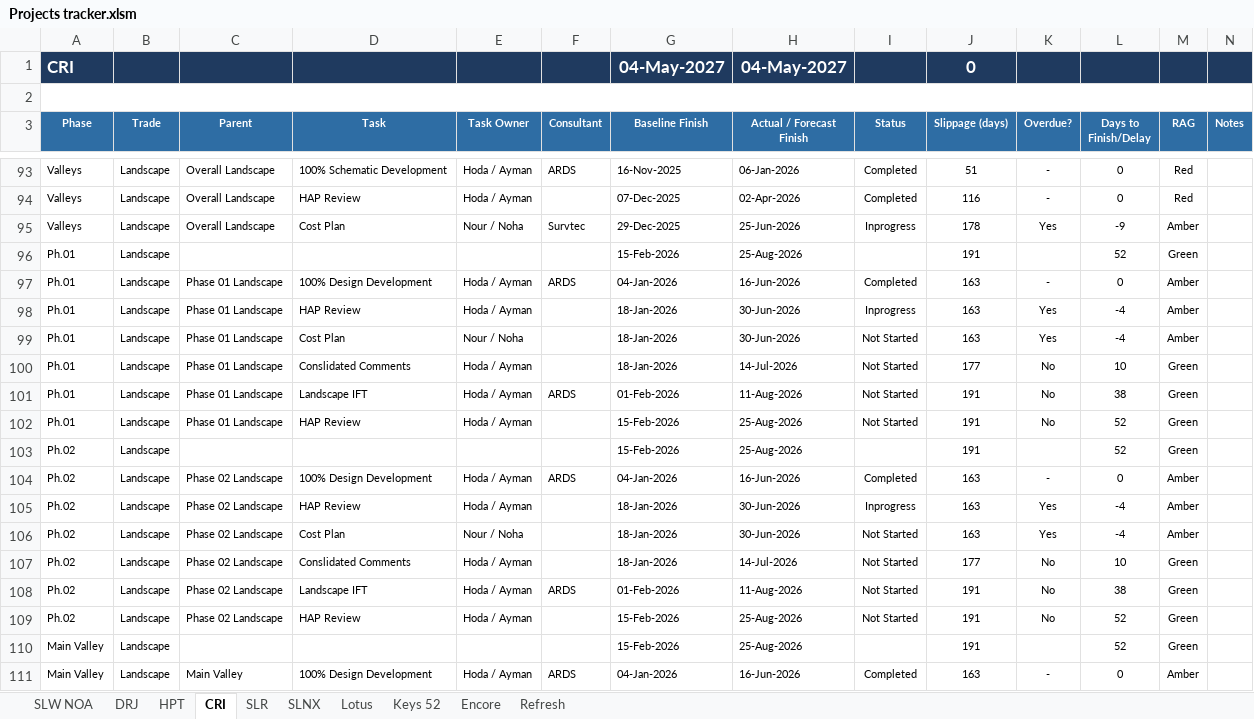
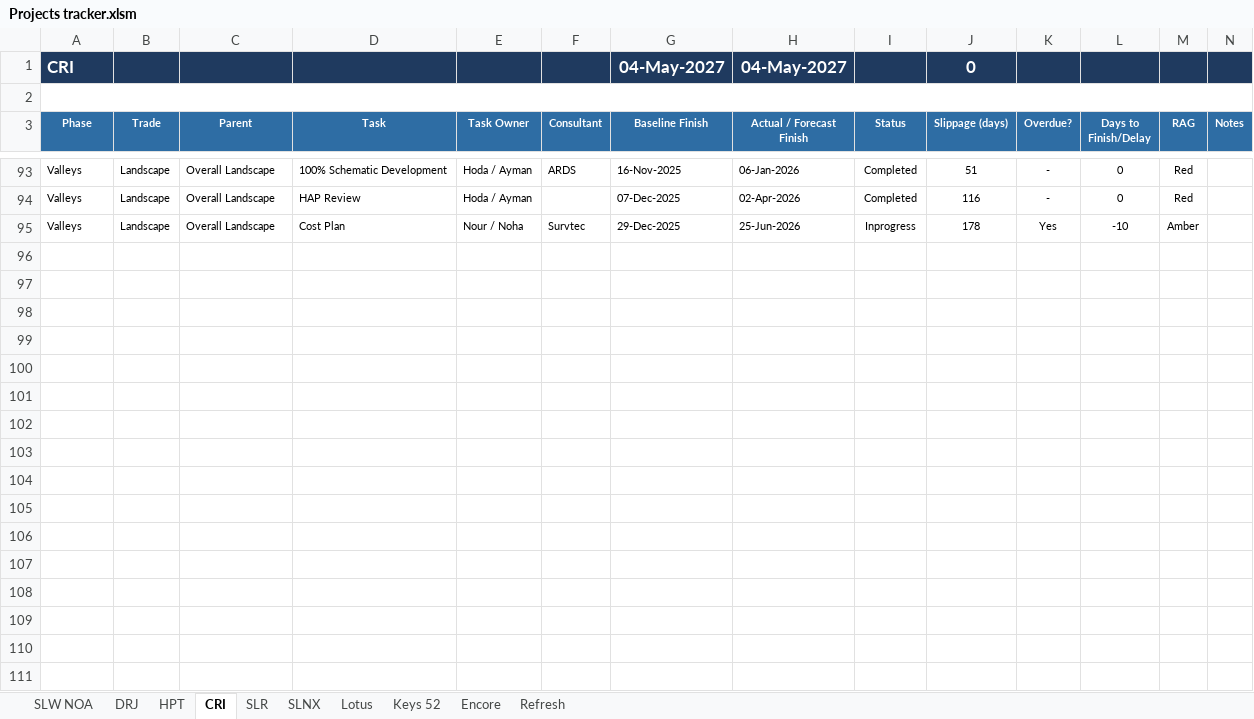
Before and after one commit to Hussammamdouh/HAP, an Excel workbook: Projects tracker.xlsm, sheet CRI, drawn as a sheet; only a part is shown, gaps mark what is left out; values as stored, in another font and other column widths than the file's, no borders; conditional formats not drawn; removed rows and columns are numbered as before the commit, all else as after; the diff covers the shown part only; the diff names each change by its address in the sheet, - before the commit and + after, or states it on an @@ line.

```diff
--- a/Projects tracker.xlsm (sheet CRI)
+++ b/Projects tracker.xlsm (sheet CRI)
-L95 (Days to Finish/Delay): -9
+L95 (Days to Finish/Delay): -10
-row 96: Ph.01 | Landscape |  |  |  |  | 15-Feb-2026 | 25-Aug-2026 |  | 191 |  | 52 | Green
@@ row 97 hidden: Ph.01 | Landscape | Phase 01 Landscape | 100% Design Development | Hoda / Ayman | ARDS | 04-Jan-2026 | 16-Jun-2026 | Completed | 163 | - | 0 | Amber @@
-row 98: Ph.01 | Landscape | Phase 01 Landscape | HAP Review | Hoda / Ayman |  | 18-Jan-2026 | 30-Jun-2026 | Inprogress | 163 | Yes | -4 | Amber
-row 99: Ph.01 | Landscape | Phase 01 Landscape | Cost Plan | Nour / Noha |  | 18-Jan-2026 | 30-Jun-2026 | Not Started | 163 | Yes | -4 | Amber
-row 100: Ph.01 | Landscape | Phase 01 Landscape | Conslidated Comments | Hoda / Ayman |  | 18-Jan-2026 | 14-Jul-2026 | Not Started | 177 | No | 10 | Green
-row 101: Ph.01 | Landscape | Phase 01 Landscape | Landscape IFT | Hoda / Ayman | ARDS | 01-Feb-2026 | 11-Aug-2026 | Not Started | 191 | No | 38 | Green
-row 102: Ph.01 | Landscape | Phase 01 Landscape | HAP Review | Hoda / Ayman |  | 15-Feb-2026 | 25-Aug-2026 | Not Started | 191 | No | 52 | Green
-row 103: Ph.02 | Landscape |  |  |  |  | 15-Feb-2026 | 25-Aug-2026 |  | 191 |  | 52 | Green
@@ row 104 hidden: Ph.02 | Landscape | Phase 02 Landscape | 100% Design Development | Hoda / Ayman | ARDS | 04-Jan-2026 | 16-Jun-2026 | Completed | 163 | - | 0 | Amber @@
-row 105: Ph.02 | Landscape | Phase 02 Landscape | HAP Review | Hoda / Ayman |  | 18-Jan-2026 | 30-Jun-2026 | Inprogress | 163 | Yes | -4 | Amber
-row 106: Ph.02 | Landscape | Phase 02 Landscape | Cost Plan | Nour / Noha |  | 18-Jan-2026 | 30-Jun-2026 | Not Started | 163 | Yes | -4 | Amber
-row 107: Ph.02 | Landscape | Phase 02 Landscape | Conslidated Comments | Hoda / Ayman |  | 18-Jan-2026 | 14-Jul-2026 | Not Started | 177 | No | 10 | Green
-row 108: Ph.02 | Landscape | Phase 02 Landscape | Landscape IFT | Hoda / Ayman | ARDS | 01-Feb-2026 | 11-Aug-2026 | Not Started | 191 | No | 38 | Green
-row 109: Ph.02 | Landscape | Phase 02 Landscape | HAP Review | Hoda / Ayman |  | 15-Feb-2026 | 25-Aug-2026 | Not Started | 191 | No | 52 | Green
-row 110: Main Valley | Landscape |  |  |  |  | 15-Feb-2026 | 25-Aug-2026 |  | 191 |  | 52 | Green
@@ row 111 hidden: Main Valley | Landscape | Main Valley | 100% Design Development | Hoda / Ayman | ARDS | 04-Jan-2026 | 16-Jun-2026 | Completed | 163 | - | 0 | Amber @@
```
Also changed, not shown: 1 added row, 71 removed rows, 213 hidden or unhidden rows and 1 edited cell elsewhere in this sheet, sheet SLW NOA, sheet SLR, sheet Lotus, sheet DRJ, sheet HPT, sheet SLNX, 2 more sheets, hidden cells, 3 other files.
